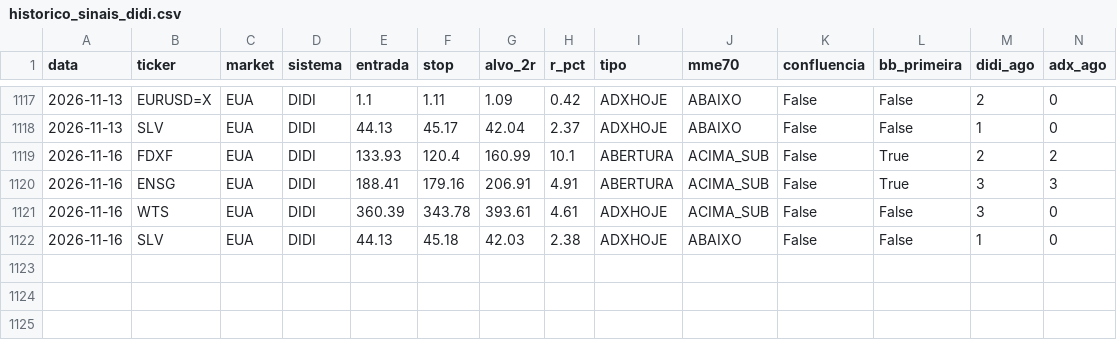
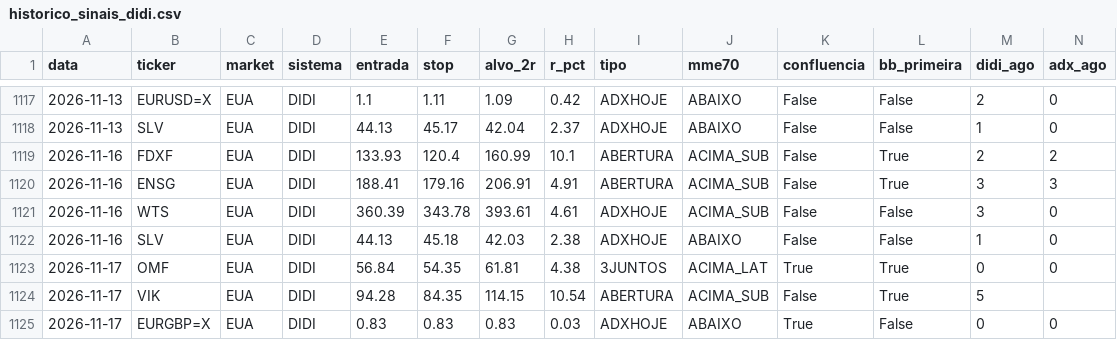
Before and after one commit to cassiocarvalho750-create/TradeDesk, a CSV file: historico_sinais_didi.csv, drawn as a sheet; only a part is shown, gaps mark what is left out; rows hold the shown columns only; the diff names each change by its address in the sheet, - before the commit and + after, or states it on an @@ line.

```diff
--- a/historico_sinais_didi.csv
+++ b/historico_sinais_didi.csv
+row 1123: 2026-11-17 | OMF | EUA | DIDI | 56.84 | 54.35 | 61.81 | 4.38 | 3JUNTOS | ACIMA_LAT | True | True | 0 | 0
+row 1124: 2026-11-17 | VIK | EUA | DIDI | 94.28 | 84.35 | 114.15 | 10.54 | ABERTURA | ACIMA_SUB | False | True | 5
+row 1125: 2026-11-17 | EURGBP=X | EUA | DIDI | 0.83 | 0.83 | 0.83 | 0.03 | ADXHOJE | ABAIXO | True | False | 0 | 0
```
Also changed, not shown: historico_sinais_insidebar.csv, 18 other files.
